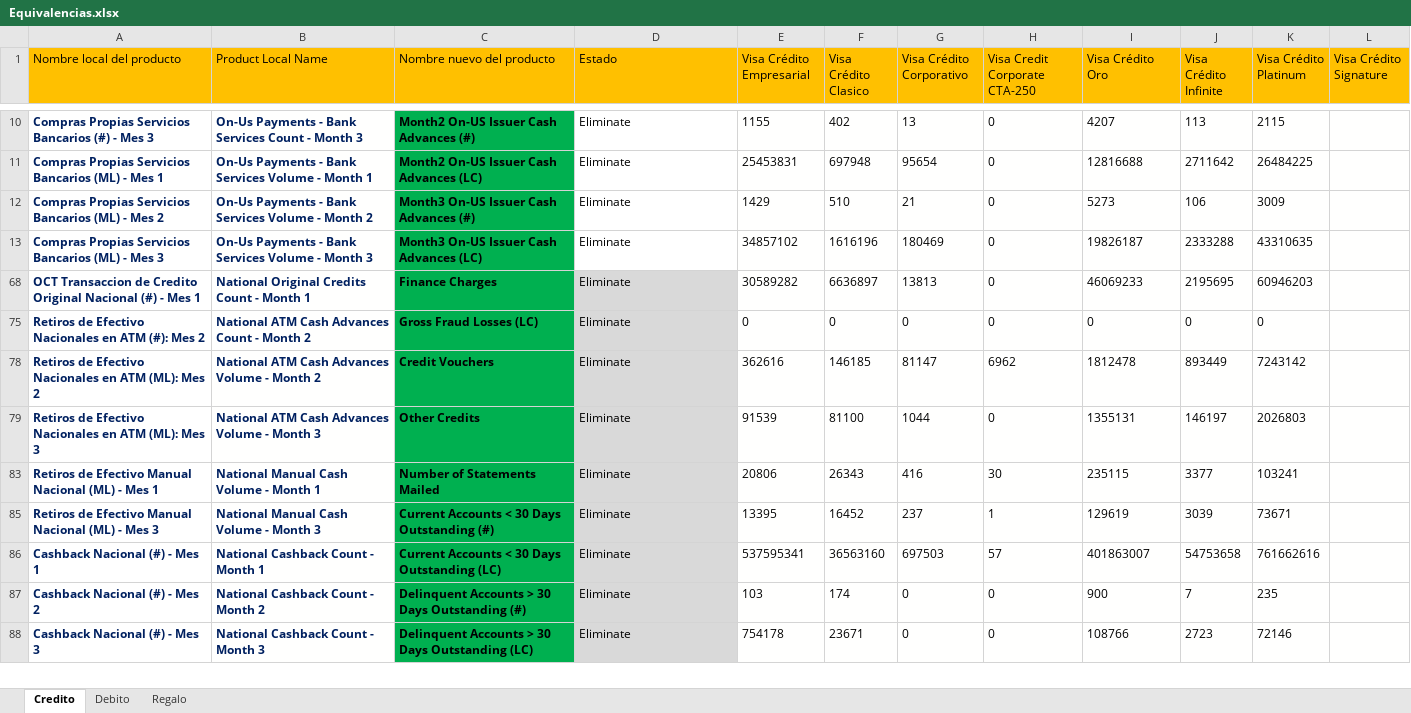
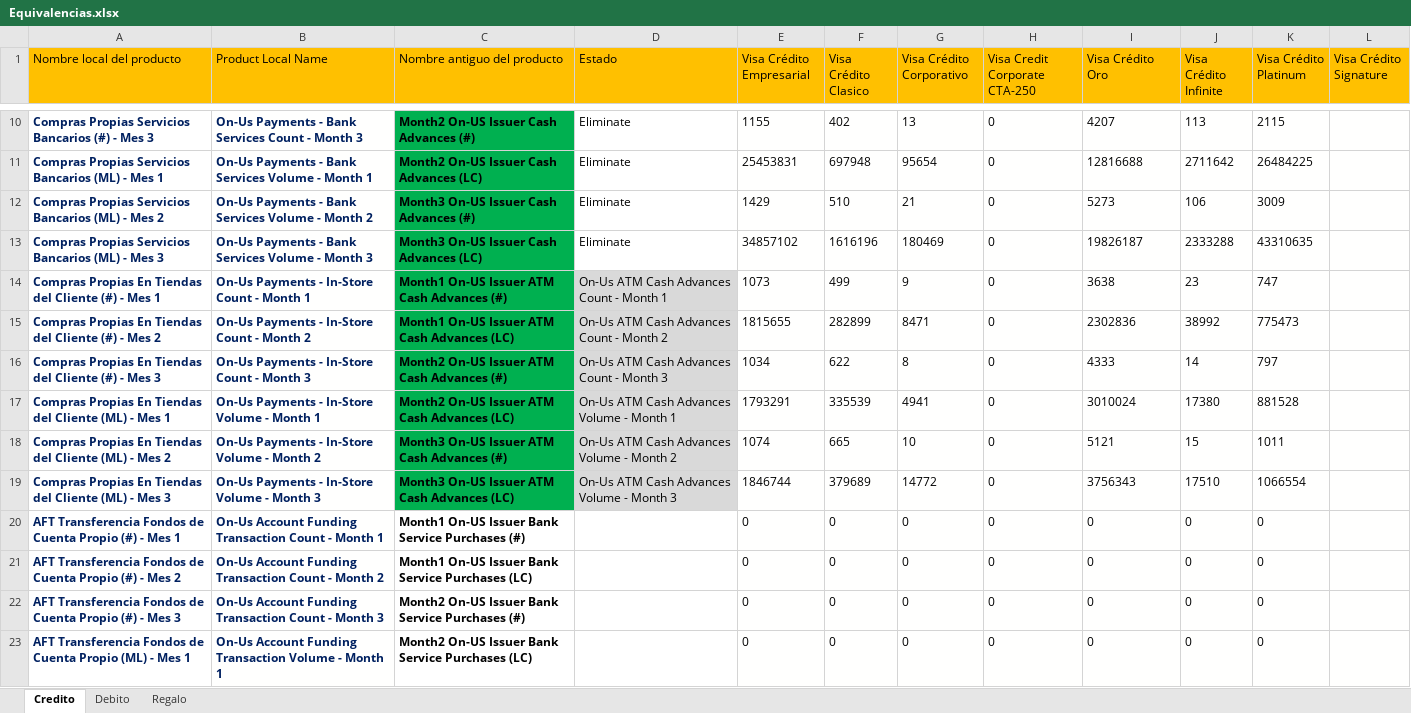
Before and after one commit to olunaz/Luis_Projects, an Excel workbook: Formato_VisaNuevo/Equivalencias.xlsx, sheet Credito, drawn as a sheet; only a part is shown, gaps mark what is left out; the shorter side is filled out with more unchanged rows; values as stored, in another font and other column widths than the file's, no borders; the diff covers the shown part only; the diff names each change by its address in the sheet, - before the commit and + after, or states it on an @@ line.

Commit message:
Macro de Traslado de Informacion Visa Terminada

```diff
--- a/Formato_VisaNuevo/Equivalencias.xlsx (sheet Credito)
+++ b/Formato_VisaNuevo/Equivalencias.xlsx (sheet Credito)
-C1: Nombre nuevo del producto
+C1: Nombre antiguo del producto
@@ row 14 unhidden: Compras Propias En Tiendas del Cliente (#) - Mes 1 | On-Us Payments - In-Store Count - Month 1 | Month1 On-US Issuer ATM Cash Advances (#) | On-Us ATM Cash Advances Count - Month 1 | 1073 | 499 | 9 | 0 | 3638 | 23 | 747 @@
@@ row 15 unhidden: Compras Propias En Tiendas del Cliente (#) - Mes 2 | On-Us Payments - In-Store Count - Month 2 | Month1 On-US Issuer ATM Cash Advances (LC) | On-Us ATM Cash Advances Count - Month 2 | 1815655 | 282899 | 8471 | 0 | 2302836 | 38992 | 775473 @@
@@ row 16 unhidden: Compras Propias En Tiendas del Cliente (#) - Mes 3 | On-Us Payments - In-Store Count - Month 3 | Month2 On-US Issuer ATM Cash Advances (#) | On-Us ATM Cash Advances Count - Month 3 | 1034 | 622 | 8 | 0 | 4333 | 14 | 797 @@
@@ row 17 unhidden: Compras Propias En Tiendas del Cliente (ML) - Mes 1 | On-Us Payments - In-Store Volume - Month 1 | Month2 On-US Issuer ATM Cash Advances (LC) | On-Us ATM Cash Advances Volume - Month 1 | 1793291 | 335539 | 4941 | 0 | 3010024 | 17380 | 881528 @@
@@ row 18 unhidden: Compras Propias En Tiendas del Cliente (ML) - Mes 2 | On-Us Payments - In-Store Volume - Month 2 | Month3 On-US Issuer ATM Cash Advances (#) | On-Us ATM Cash Advances Volume - Month 2 | 1074 | 665 | 10 | 0 | 5121 | 15 | 1011 @@
@@ row 19 unhidden: Compras Propias En Tiendas del Cliente (ML) - Mes 3 | On-Us Payments - In-Store Volume - Month 3 | Month3 On-US Issuer ATM Cash Advances (LC) | On-Us ATM Cash Advances Volume - Month 3 | 1846744 | 379689 | 14772 | 0 | 3756343 | 17510 | 1066554 @@
@@ row 20 unhidden: AFT Transferencia Fondos de Cuenta Propio (#) - Mes 1 | On-Us Account Funding Transaction Count - Month 1 | Month1 On-US Issuer Bank Service Purchases (#) |  | 0 | 0 | 0 | 0 | 0 | 0 | 0 @@
@@ row 21 unhidden: AFT Transferencia Fondos de Cuenta Propio (#) - Mes 2 | On-Us Account Funding Transaction Count - Month 2 | Month1 On-US Issuer Bank Service Purchases (LC) |  | 0 | 0 | 0 | 0 | 0 | 0 | 0 @@
@@ row 22 unhidden: AFT Transferencia Fondos de Cuenta Propio (#) - Mes 3 | On-Us Account Funding Transaction Count - Month 3 | Month2 On-US Issuer Bank Service Purchases (#) |  | 0 | 0 | 0 | 0 | 0 | 0 | 0 @@
@@ row 23 unhidden: AFT Transferencia Fondos de Cuenta Propio (ML) - Mes 1 | On-Us Account Funding Transaction Volume - Month 1 | Month2 On-US Issuer Bank Service Purchases (LC) |  | 0 | 0 | 0 | 0 | 0 | 0 | 0 @@
```
Also changed, not shown: 143 hidden or unhidden rows elsewhere in this sheet, sheet Debito, sheet Regalo, charts or pictures, Formato_VisaNuevo/Nuevo_Certificadov2.xlsm, Formato_VisaNuevo/Upload_Template.xlsx, 6 other files.
